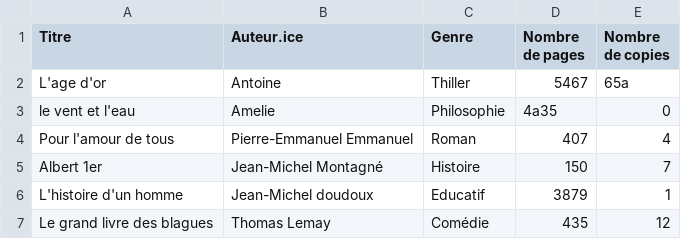
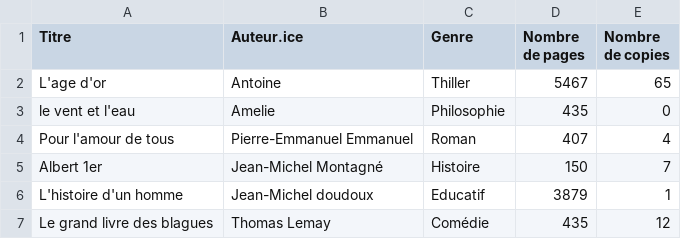
Before and after one commit to Sarah-Katz/brief-Simplon-Bibliotheque, a CSV file: Liste_des_livres.csv, drawn as a sheet.

Commit message:
Typo fixes

```diff
--- a/Liste_des_livres.csv
+++ b/Liste_des_livres.csv
@@ -1,4 +1,4 @@
 Titre|Auteur.ice|Genre|Nombre de pages|Nombre de copies
-L'age d'or|Antoine|Thiller|5467|65a
-le vent et l'eau|Amelie|Philosophie|4a35|0
+L'age d'or|Antoine|Thiller|5467|65
+le vent et l'eau|Amelie|Philosophie|435|0
 Pour l'amour de tous|Pierre-Emmanuel Emmanuel|Roman|407|4
```
Also changed, not shown: 1 other file.
